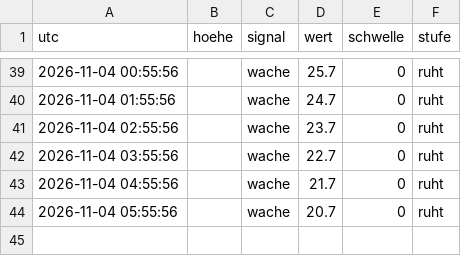
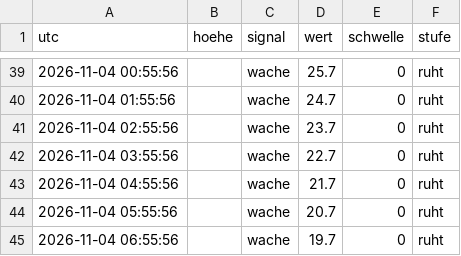
Before and after one commit to neoalphavault-png/kaspa-pulse, a CSV file: wache/wache-log.csv, drawn as a sheet; only a part is shown, gaps mark what is left out; the diff names each change by its address in the sheet, - before the commit and + after, or states it on an @@ line.

Commit message:
upgrade-wache zcash-mainnet: log [bot]

```diff
--- a/wache/wache-log.csv
+++ b/wache/wache-log.csv
+row 45: 2026-11-04 06:55:56 |  | wache | 19.7 | 0 | ruht
```
